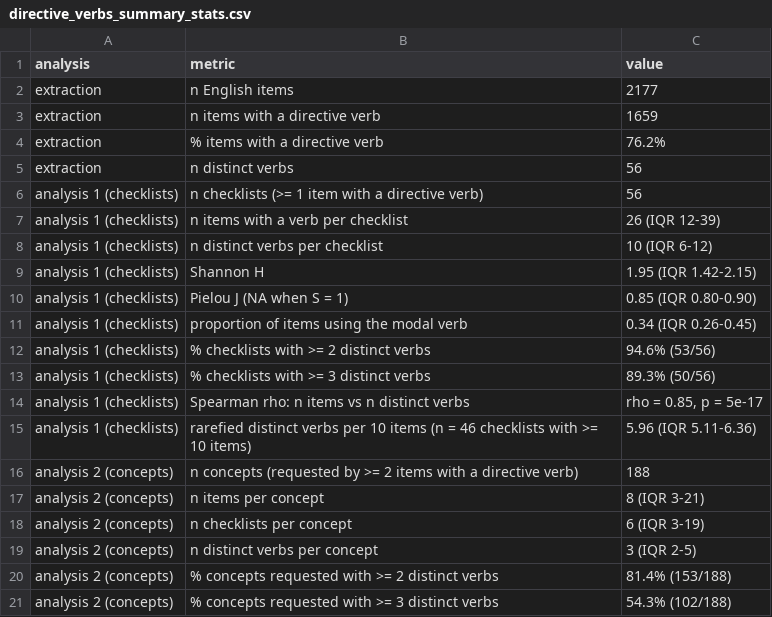
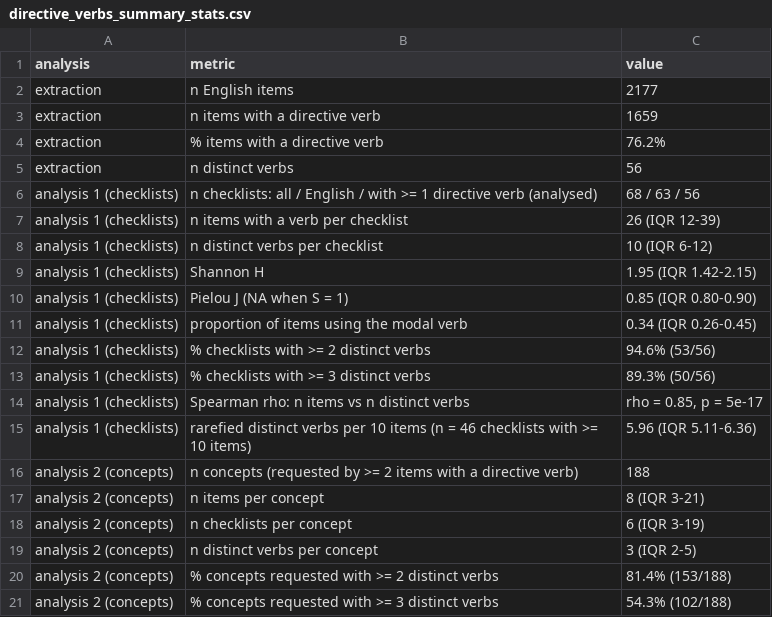
Before and after one commit to KyleMorrison99/synthesis_item_bank, a CSV file: figures/directive_verbs_summary_stats.csv, drawn as a sheet.

```diff
--- a/figures/directive_verbs_summary_stats.csv
+++ b/figures/directive_verbs_summary_stats.csv
@@ -5,3 +5,3 @@ extraction,% items with a directive verb,76.2%
 extraction,n distinct verbs,56
-analysis 1 (checklists),n checklists (>= 1 item with a directive verb),56
+analysis 1 (checklists),n checklists: all / English / with >= 1 directive verb (analysed),68 / 63 / 56
 analysis 1 (checklists),n items with a verb per checklist,26 (IQR 12-39)
```
Also changed, not shown: 3 other files.
